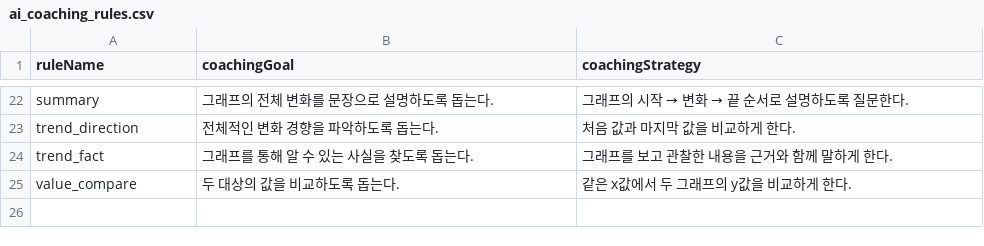
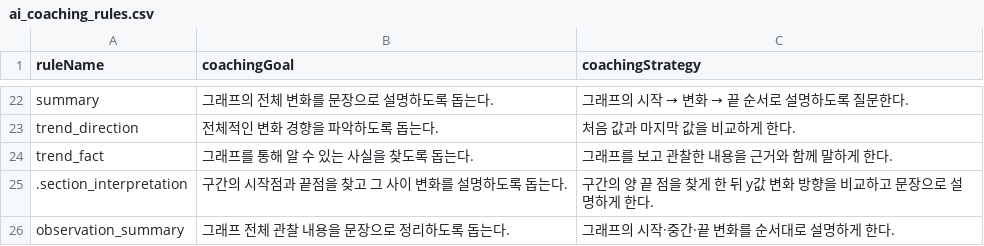
Before and after one commit to swan314/20251208, a CSV file: public/data/ai_coaching_rules.csv, drawn as a sheet; only a part is shown, gaps mark what is left out; removed rows and columns are numbered as before the commit, all else as after; the diff names each change by its address in the sheet, - before the commit and + after, or states it on an @@ line.

```diff
--- a/public/data/ai_coaching_rules.csv
+++ b/public/data/ai_coaching_rules.csv
-row 25: value_compare | 두 대상의 값을 비교하도록 돕는다. | 같은 x값에서 두 그래프의 y값을 비교하게 한다.
+row 25: .section_interpretation | 구간의 시작점과 끝점을 찾고 그 사이 변화를 설명하도록 돕는다. | 구간의 양 끝 점을 찾게 한 뒤 y값 변화 방향을 비교하고 문장으로 설명하게 한다.
+row 26: observation_summary | 그래프 전체 관찰 내용을 문장으로 정리하도록 돕는다. | 그래프의 시작·중간·끝 변화를 순서대로 설명하게 한다.
```
Also changed, not shown: public/data/question_templates.csv, 10 other files.
